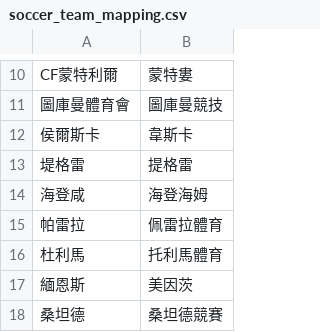
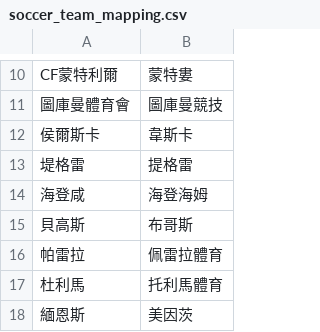
Before and after one commit to DanielTsai117/sport_ref, a CSV file: soccer_team_mapping.csv, drawn as a sheet; only a part is shown, gaps mark what is left out; the shorter side is filled out with more unchanged rows; the diff names each change by its address in the sheet, - before the commit and + after, or states it on an @@ line.

Commit message:
Update soccer_team_mapping.csv

```diff
--- a/soccer_team_mapping.csv
+++ b/soccer_team_mapping.csv
+row 15: 貝高斯 | 布哥斯
```
